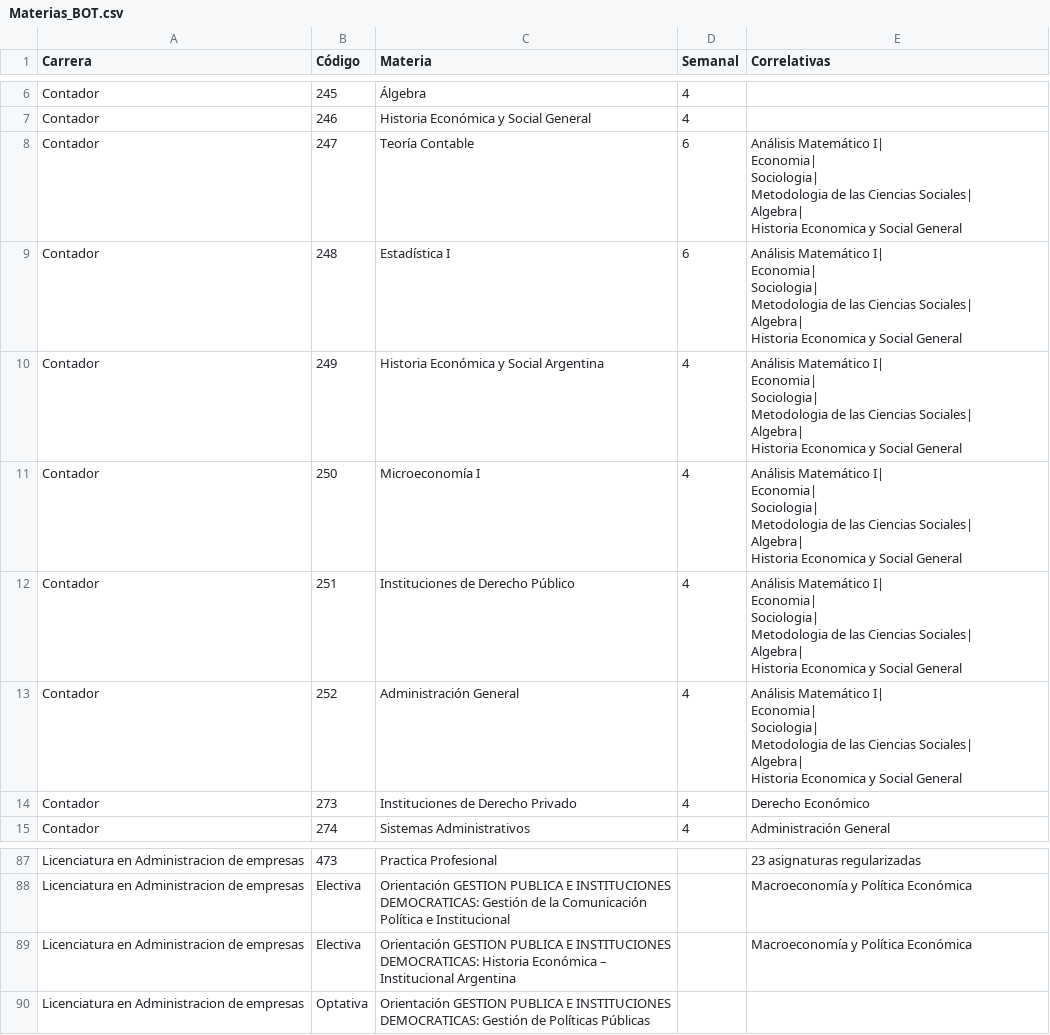
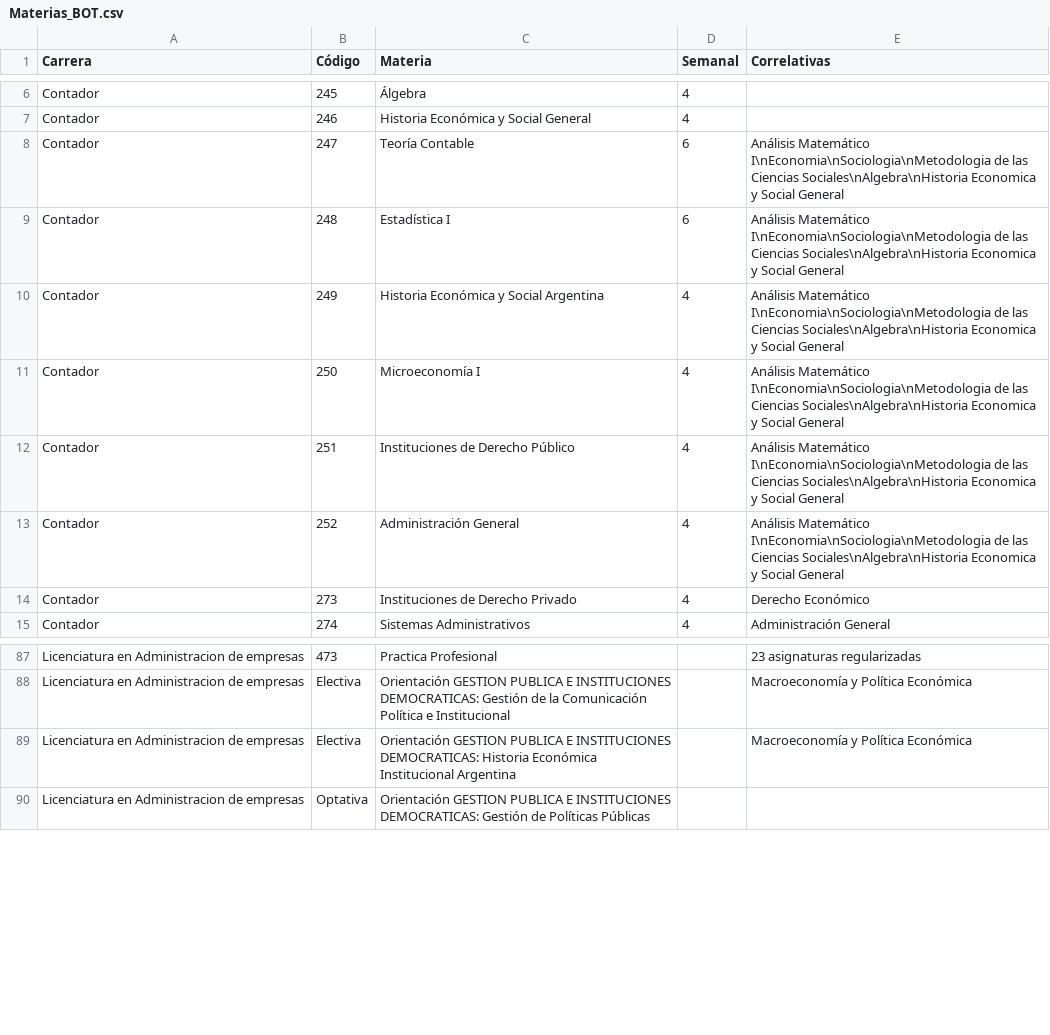
Before and after one commit to SOFIAMORETTI01/FCE-ChatBot, a CSV file: Materias_BOT.csv, drawn as a sheet; only a part is shown, gaps mark what is left out; ↵ is a line break in a cell; the diff names each change by its address in the sheet, - before the commit and + after, or states it on an @@ line.

Commit message:
Update Materias_BOT.csv

```diff
--- a/Materias_BOT.csv
+++ b/Materias_BOT.csv
-E8:E13 (Correlativas): Análisis Matemático I| ↵ Economia| ↵ Sociologia| ↵ Metodologia de las Ciencias Sociales| ↵ Algebra| ↵ Historia Economica y…
+E8:E13 (Correlativas): Análisis Matemático I\nEconomia\nSociologia\nMetodologia de las Ciencias Sociales\nAlgebra\nHistoria Economica y…
-C89 (Materia): …Historia Económica – Institucional Argentina
+C89 (Materia): …Historia Económica Institucional Argentina
```
